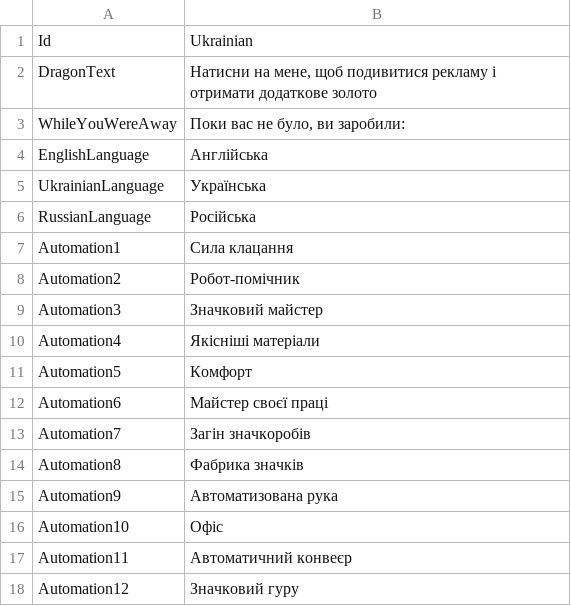
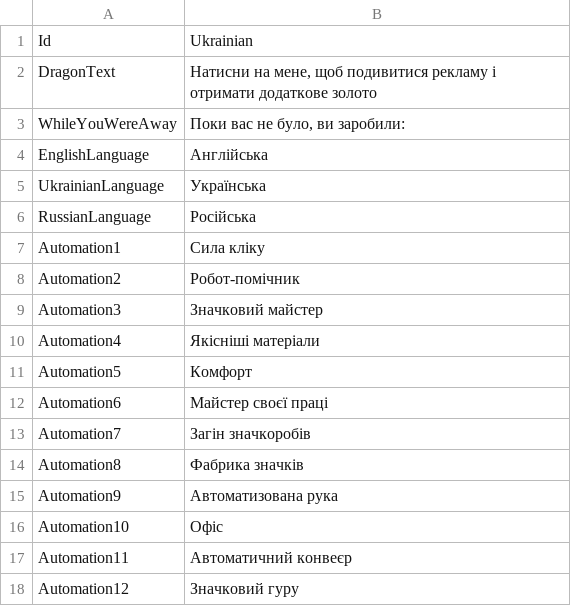
Before and after one commit to Batooon/BadgeFactory, a CSV file: Assets/LocalizeService/Resources/Localization/Ukrainian.csv, drawn as a sheet.

Commit message:
Ukrainian language updated

```diff
--- a/Assets/LocalizeService/Resources/Localization/Ukrainian.csv
+++ b/Assets/LocalizeService/Resources/Localization/Ukrainian.csv
@@ -6,3 +6,3 @@ UkrainianLanguage,Українська
 RussianLanguage,Російська
-Automation1,Сила клацання
+Automation1,Сила кліку
 Automation2,Робот-помічник
```
Also changed, not shown: 1 other file.
